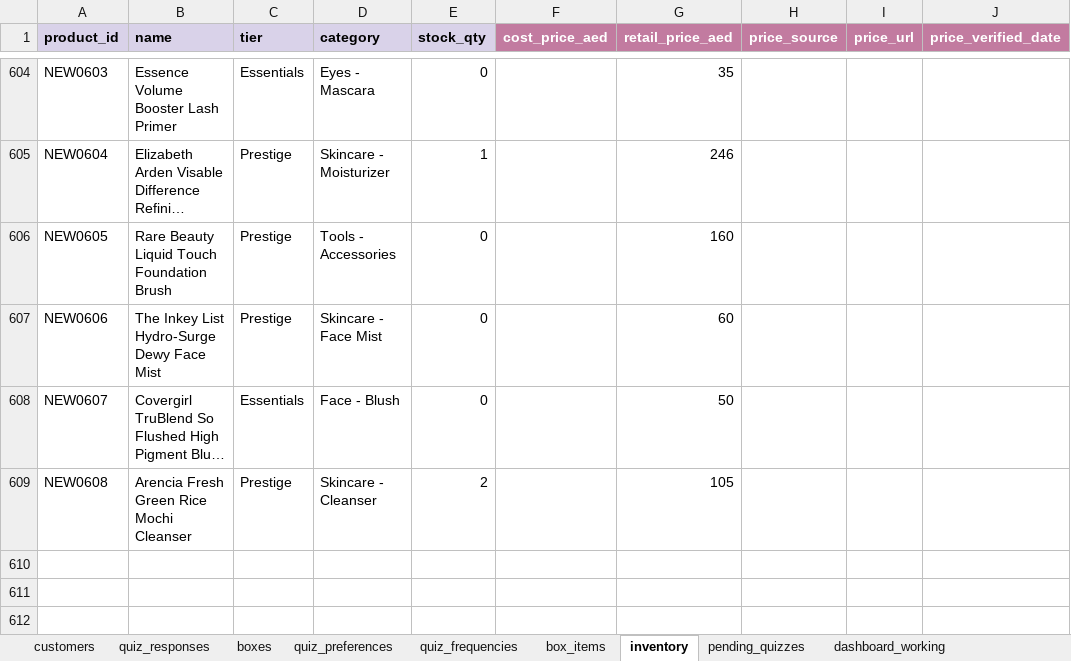
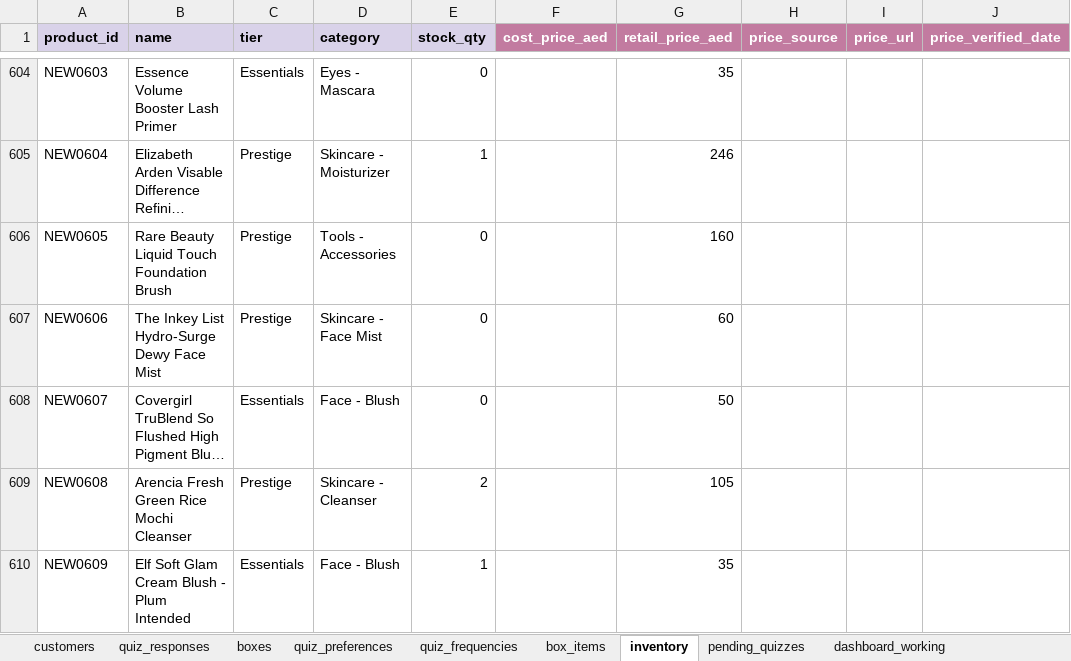
Before and after one commit to anisanaeem2994-bot/snatched-recommend-engine, an Excel workbook: snatched_beauty_box_master.xlsx, sheet inventory, drawn as a sheet; only a part is shown, gaps mark what is left out; long unchanged cells end in …; values as stored, in another font and other column widths than the file's, no borders; the diff names each change by its address in the sheet, - before the commit and + after, or states it on an @@ line.

Commit message:
Auto-save after approval/change

```diff
--- a/snatched_beauty_box_master.xlsx (sheet inventory)
+++ b/snatched_beauty_box_master.xlsx (sheet inventory)
+row 610: NEW0609 | Elf Soft Glam Cream Blush - Plum Intended | Essentials | Face - Blush | 1 |  | 35
```
